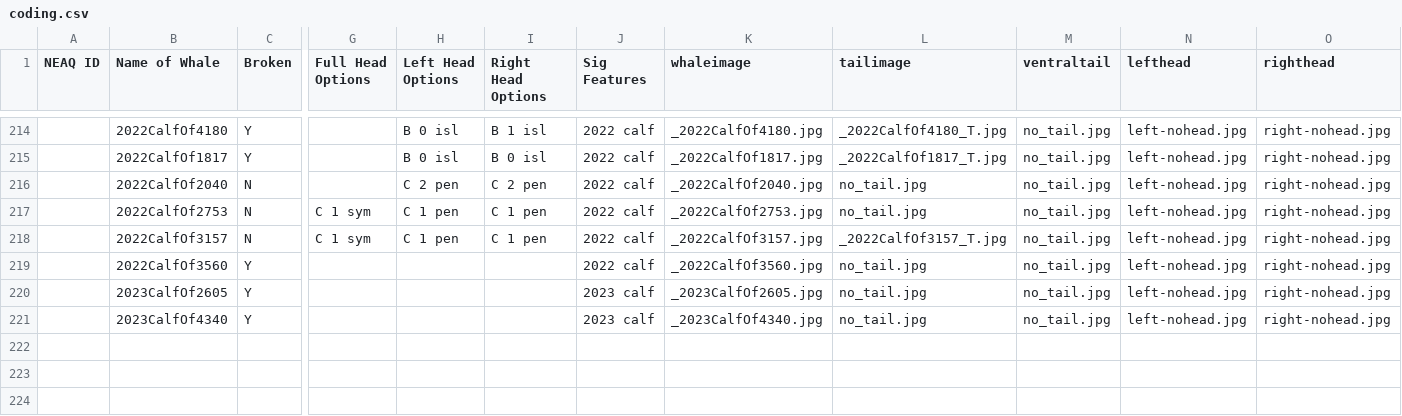
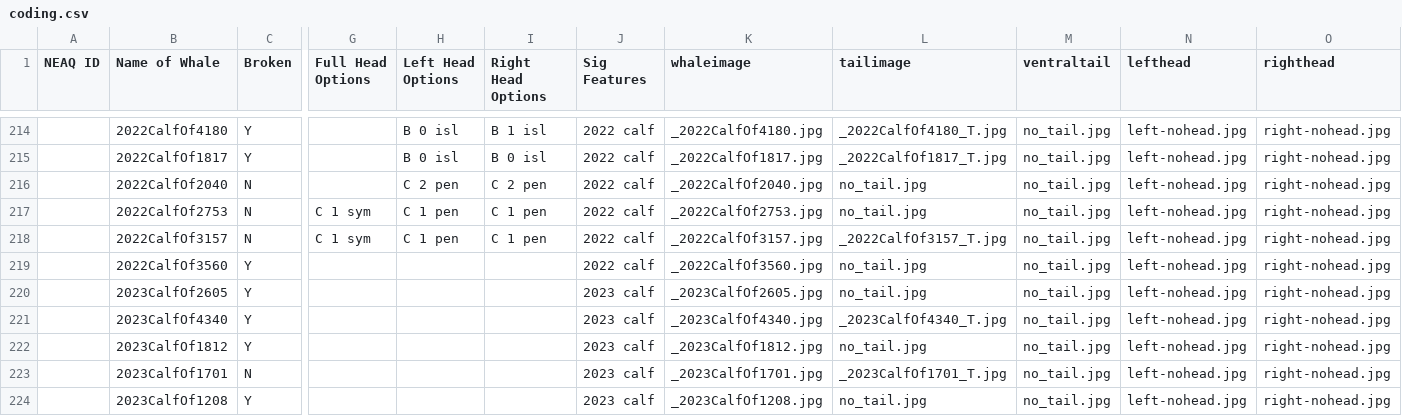
Before and after one commit to lizthompson07/DFO_IDapp, a CSV file: coding.csv, drawn as a sheet; only a part is shown, gaps mark what is left out; rows hold the shown columns only; the diff names each change by its address in the sheet, - before the commit and + after, or states it on an @@ line.

```diff
--- a/coding.csv
+++ b/coding.csv
-L221 (tailimage): no_tail.jpg
+L221 (tailimage): _2023CalfOf4340_T.jpg
+row 222:  | 2023CalfOf1812 | Y |  |  |  | 2023 calf | _2023CalfOf1812.jpg | no_tail.jpg | no_tail.jpg | left-nohead.jpg | right-nohead.jpg
+row 223:  | 2023CalfOf1701 | N |  |  |  | 2023 calf | _2023CalfOf1701.jpg | _2023CalfOf1701_T.jpg | no_tail.jpg | left-nohead.jpg | right-nohead.jpg
+row 224:  | 2023CalfOf1208 | Y |  |  |  | 2023 calf | _2023CalfOf1208.jpg | no_tail.jpg | no_tail.jpg | left-nohead.jpg | right-nohead.jpg
```
Also changed, not shown: 7 other files.
